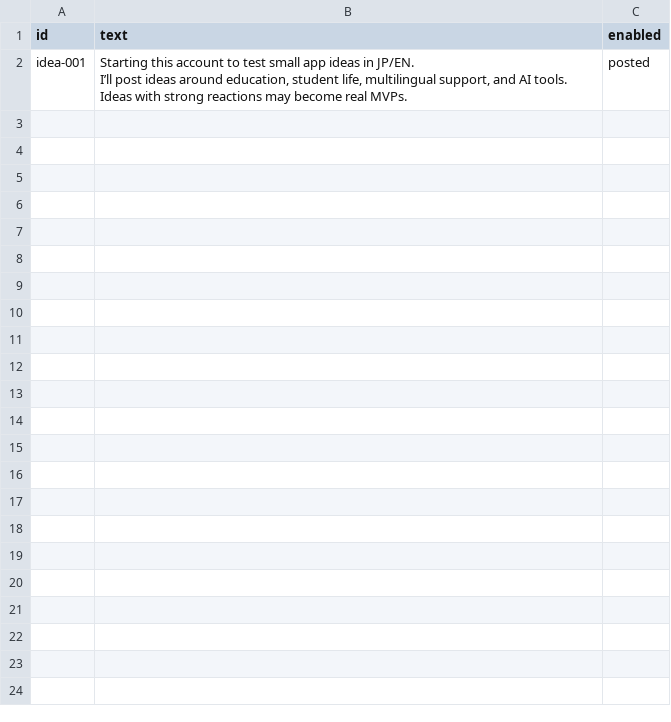
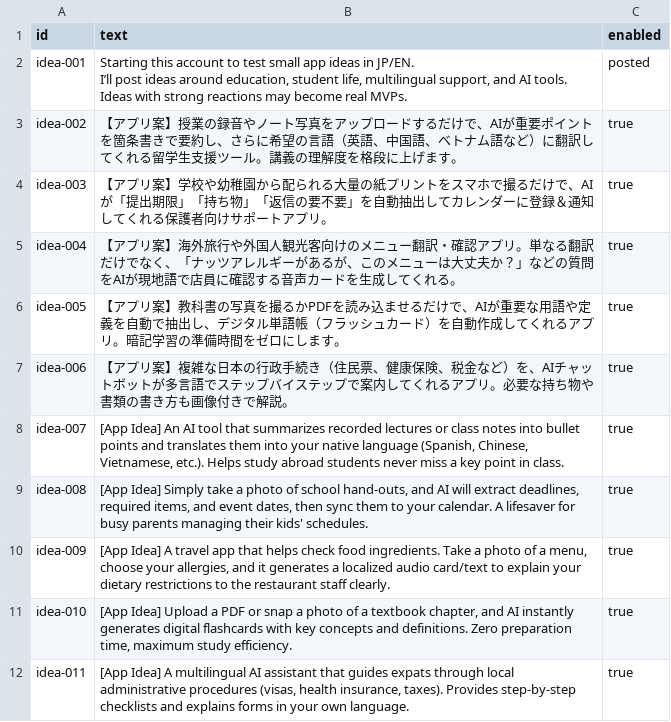
Before and after one commit to YujiSK/app-idea-bot, a CSV file: posts.csv, drawn as a sheet.

Commit message:
Add 10 new app ideas (5 Japanese, 5 English) for daily queue

```diff
--- a/posts.csv
+++ b/posts.csv
@@ -6 +6,11 @@ I’ll post ideas around education, student life, multilingual support, and AI t
 Ideas with strong reactions may become real MVPs.",posted
+idea-002,"【アプリ案】授業の録音やノート写真をアップロードするだけで、AIが重要ポイントを箇条書きで要約し、さらに希望の言語（英語、中国語、ベトナム語など）に翻訳してくれる留学生支援ツール。講義の理解度を格段に上げます。",true
+idea-003,"【アプリ案】学校や幼稚園から配られる大量の紙プリントをスマホで撮るだけで、AIが「提出期限」「持ち物」「返信の要不要」を自動抽出してカレンダーに登録＆通知してくれる保護者向けサポートアプリ。",true
+idea-004,"【アプリ案】海外旅行や外国人観光客向けのメニュー翻訳・確認アプリ。単なる翻訳だけでなく、「ナッツアレルギーがあるが、このメニューは大丈夫か？」などの質問をAIが現地語で店員に確認する音声カードを生成してくれる。",true
+idea-005,"【アプリ案】教科書の写真を撮るかPDFを読み込ませるだけで、AIが重要な用語や定義を自動で抽出し、デジタル単語帳（フラッシュカード）を自動作成してくれるアプリ。暗記学習の準備時間をゼロにします。",true
+idea-006,"【アプリ案】複雑な日本の行政手続き（住民票、健康保険、税金など）を、AIチャットボットが多言語でステップバイステップで案内してくれるアプリ。必要な持ち物や書類の書き方も画像付きで解説。",true
+idea-007,"[App Idea] An AI tool that summarizes recorded lectures or class notes into bullet points and translates them into your native language (Spanish, Chinese, Vietnamese, etc.). Helps study abroad students never miss a key point in class.",true
+idea-008,"[App Idea] Simply take a photo of school hand-outs, and AI will extract deadlines, required items, and event dates, then sync them to your calendar. A lifesaver for busy parents managing their kids' schedules.",true
+idea-009,"[App Idea] A travel app that helps check food ingredients. Take a photo of a menu, choose your allergies, and it generates a localized audio card/text to explain your dietary restrictions to the restaurant staff clearly.",true
+idea-010,"[App Idea] Upload a PDF or snap a photo of a textbook chapter, and AI instantly generates digital flashcards with key concepts and definitions. Zero preparation time, maximum study efficiency.",true
+idea-011,"[App Idea] A multilingual AI assistant that guides expats through local administrative procedures (visas, health insurance, taxes). Provides step-by-step checklists and explains forms in your own language.",true
```
